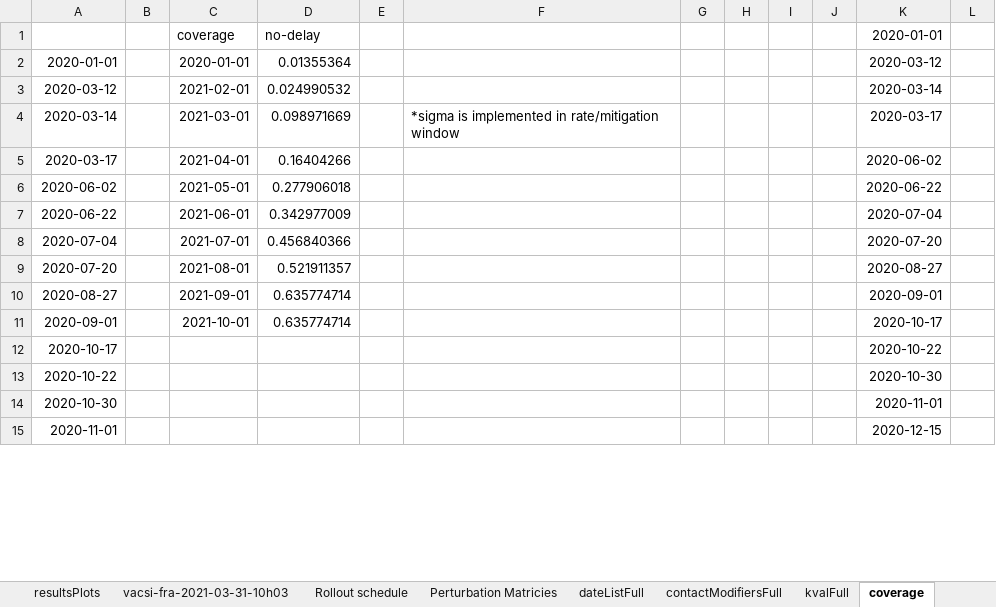
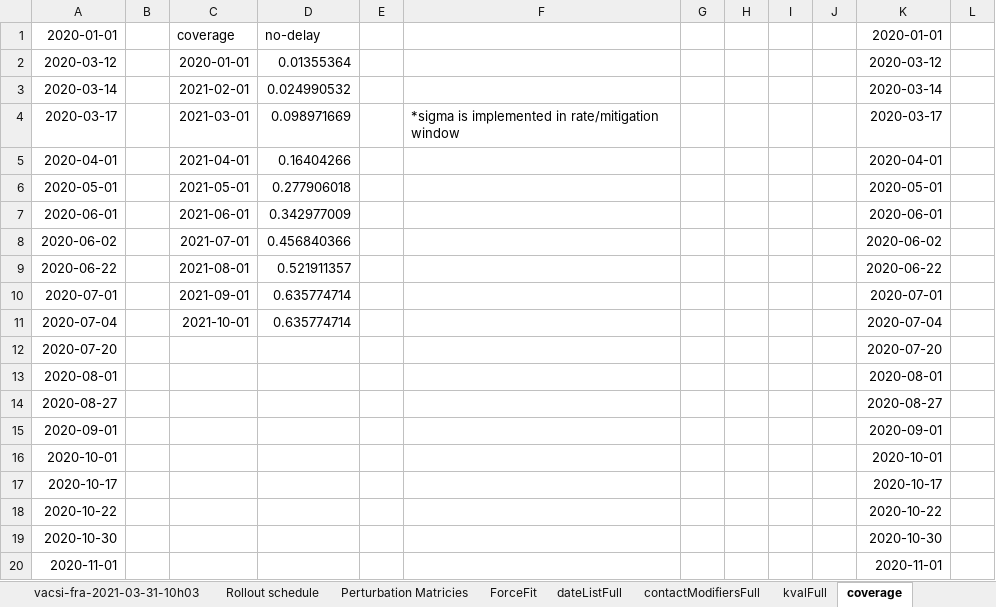
Before and after one commit to abdelneuhaus/EpidemiOptim, an Excel workbook: data/jane_model_data/ScenarioPlanFranceOne.xlsx, sheet coverage, drawn as a sheet; only a part is shown; values as stored, in another font and other column widths than the file's, no borders; charts and pictures not drawn; addresses are those after the commit; the diff covers the shown part only; the diff names each change by its address in the sheet, - before the commit and + after, or states it on an @@ line.

```diff
--- a/data/jane_model_data/ScenarioPlanFranceOne.xlsx (sheet coverage)
+++ b/data/jane_model_data/ScenarioPlanFranceOne.xlsx (sheet coverage)
-A1: (empty)
+A1: 2020-01-01
-A2: 2020-01-01
+A2: 2020-03-12
-A3: 2020-03-12
+A3: 2020-03-14
-A4: 2020-03-14
+A4: 2020-03-17
-A5: 2020-03-17
+A5: 2020-04-01
-K5: 2020-06-02
+K5: 2020-04-01
+row 6: 2020-05-01 |  | 2021-05-01 | 0.277906018 |  |  |  |  |  |  | 2020-05-01
+row 7: 2020-06-01 |  | 2021-06-01 | 0.342977009 |  |  |  |  |  |  | 2020-06-01
-C8: 2021-05-01
+C8: 2021-07-01
-D8: 0.277906018
+D8: 0.456840366
-K8: 2020-06-22
+K8: 2020-06-02
-C9: 2021-06-01
+C9: 2021-08-01
-D9: 0.342977009
+D9: 0.521911357
-K9: 2020-07-04
+K9: 2020-06-22
+row 10: 2020-07-01 |  | 2021-09-01 | 0.635774714 |  |  |  |  |  |  | 2020-07-01
-C11: 2021-07-01
+C11: 2021-10-01
-D11: 0.456840366
+D11: 0.635774714
-K11: 2020-07-20
+K11: 2020-07-04
-C12: 2021-08-01
+C12: (empty)
-D12: 0.521911357
+D12: (empty)
-K12: 2020-08-27
+K12: 2020-07-20
+row 13: 2020-08-01 |  |  |  |  |  |  |  |  |  | 2020-08-01
-C14: 2021-09-01
+C14: (empty)
-D14:D15: 0.635774714
+D14:D15: (empty)
-K14: 2020-09-01
+K14: 2020-08-27
-C15: 2021-10-01
+C15: (empty)
-K15: 2020-10-17
+K15: 2020-09-01
+row 16: 2020-10-01 |  |  |  |  |  |  |  |  |  | 2020-10-01
-K17: 2020-10-22
+K17: 2020-10-17
-K18: 2020-10-30
+K18: 2020-10-22
-K19: 2020-11-01
+K19: 2020-10-30
-K20: 2020-12-15
+K20: 2020-11-01
```
Also changed, not shown: 10 added rows, 2 removed rows, 94 edited cells and cell formats elsewhere in this sheet, sheet CoverageThreshold, sheet kvalFull, sheet contactModifiersFull, sheet targetPopulation, sheet VOC France, sheet dateListFull, 8 more sheets, other sheet tabs, formulas that keep their value, charts or pictures, 55 other files.
